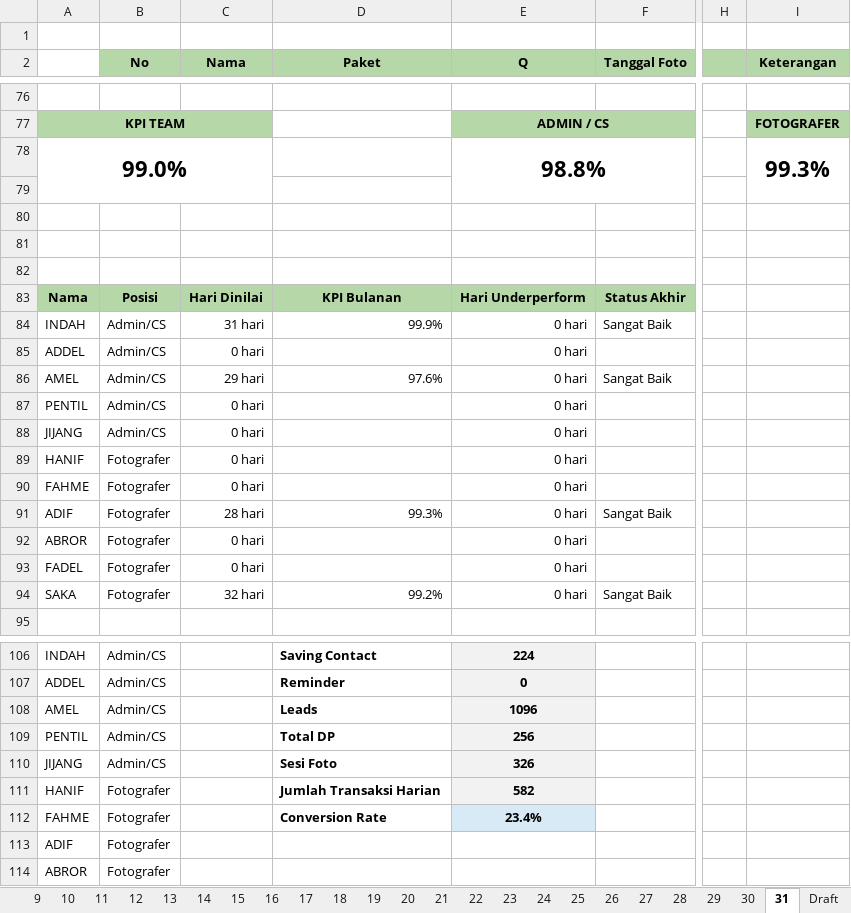
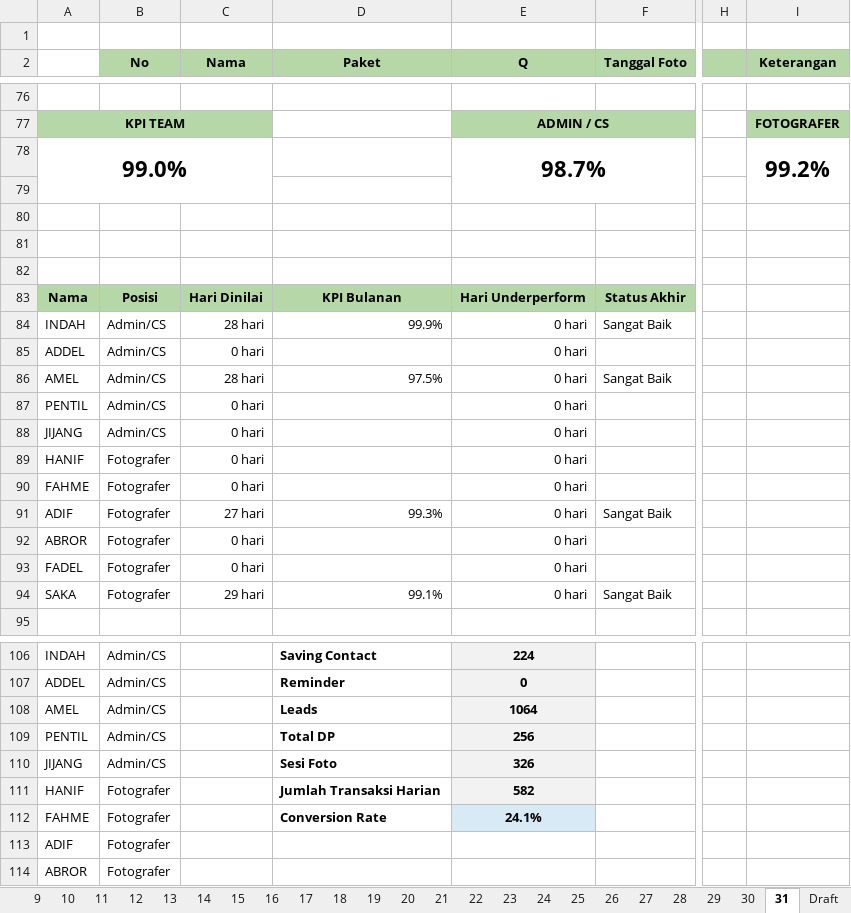
Before and after one commit to whynunuu/FoxeStudio, an Excel workbook: file1.xlsm, sheet 31, drawn as a sheet; only a part is shown, gaps mark what is left out; values as stored, in another font and other column widths than the file's, no borders; charts and pictures and conditional formats not drawn; the diff names each change by its address in the sheet, - before the commit and + after, or states it on an @@ line.

```diff
--- a/file1.xlsm (sheet 31)
+++ b/file1.xlsm (sheet 31)
-E78 (Q): 98.8%
+E78 (Q): 98.7%
-I78 (Keterangan): 99.3%
+I78 (Keterangan): 99.2%
-C84 (Nama): 31 hari
+C84 (Nama): 28 hari
-C86 (Nama): 29 hari
+C86 (Nama): 28 hari
-D86 (Paket): 97.6%
+D86 (Paket): 97.5%
-C91 (Nama): 28 hari
+C91 (Nama): 27 hari
-C94 (Nama): 32 hari
+C94 (Nama): 29 hari
-D94 (Paket): 99.2%
+D94 (Paket): 99.1%
-E108 (Q): 1096
+E108 (Q): 1064
-E112 (Q): 23.4%
+E112 (Q): 24.1%
```
Also changed, not shown: sheet 30, sheet Resume Karyawan KPI, sheet 28, sheet 27, charts or pictures, file2.xlsx, file2_okt.xlsx, 11 other files.
